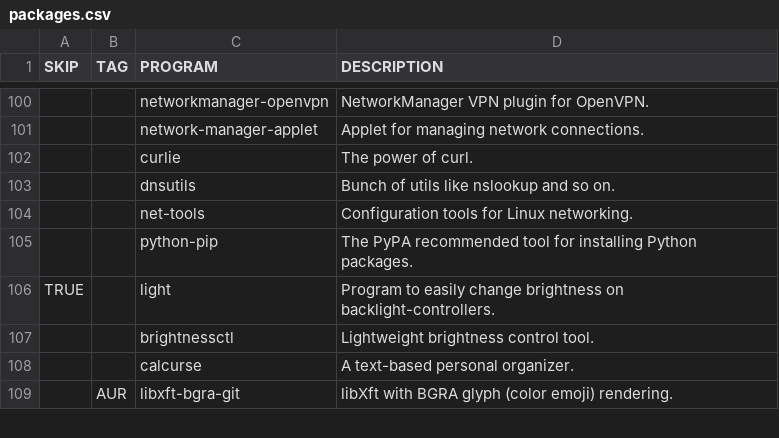
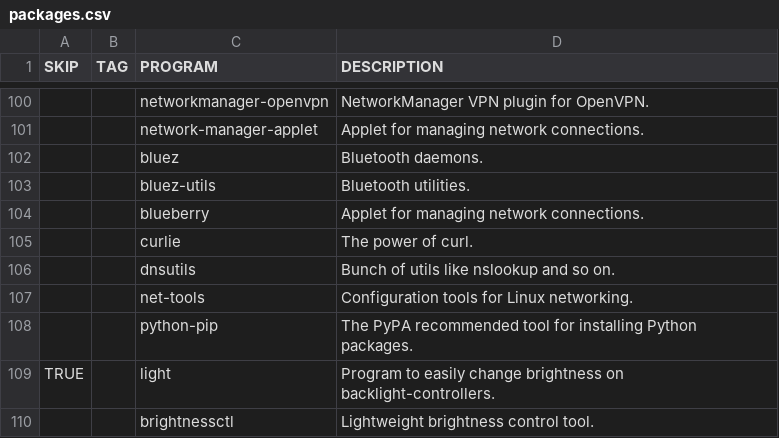
Before and after one commit to WIttyJudge/dotfiles, a CSV file: packages.csv, drawn as a sheet; only a part is shown, gaps mark what is left out; the shorter side is filled out with more unchanged rows; the diff names each change by its address in the sheet, - before the commit and + after, or states it on an @@ line.

```diff
--- a/packages.csv
+++ b/packages.csv
+row 102:  |  | bluez | Bluetooth daemons.
+row 103:  |  | bluez-utils | Bluetooth utilities.
+row 104:  |  | blueberry | Applet for managing network connections.
```
Also changed, not shown: 3 other files.
